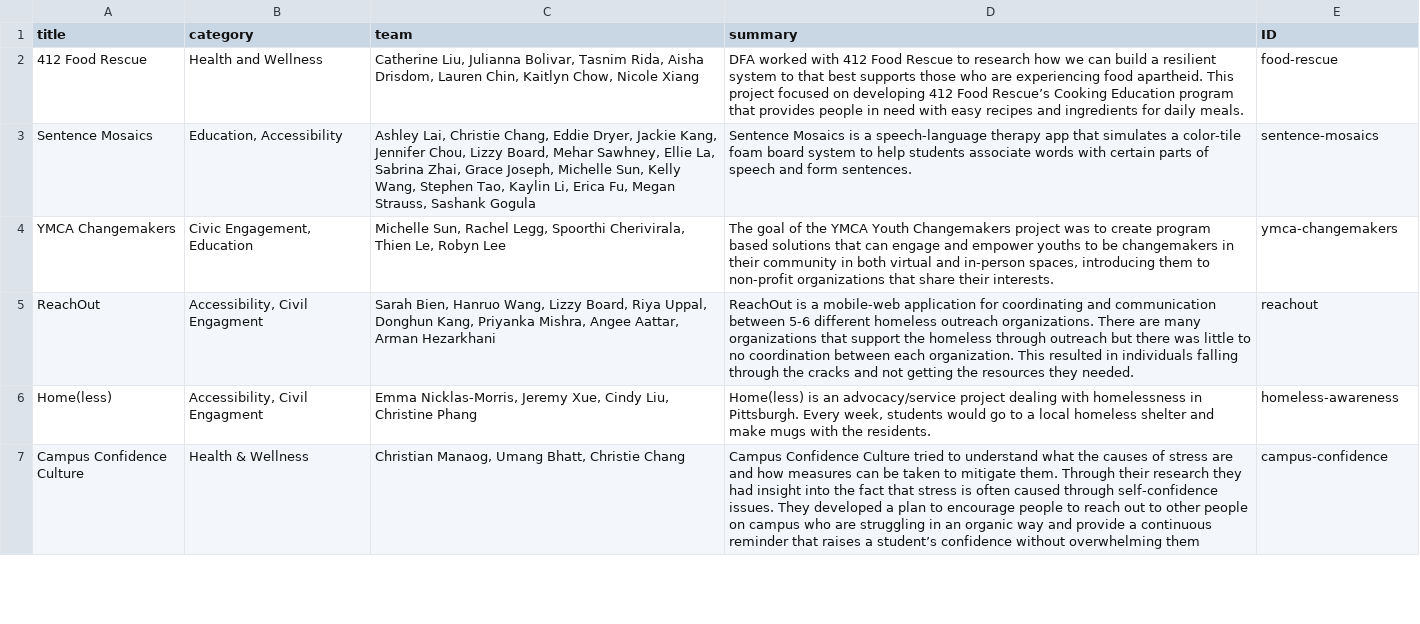
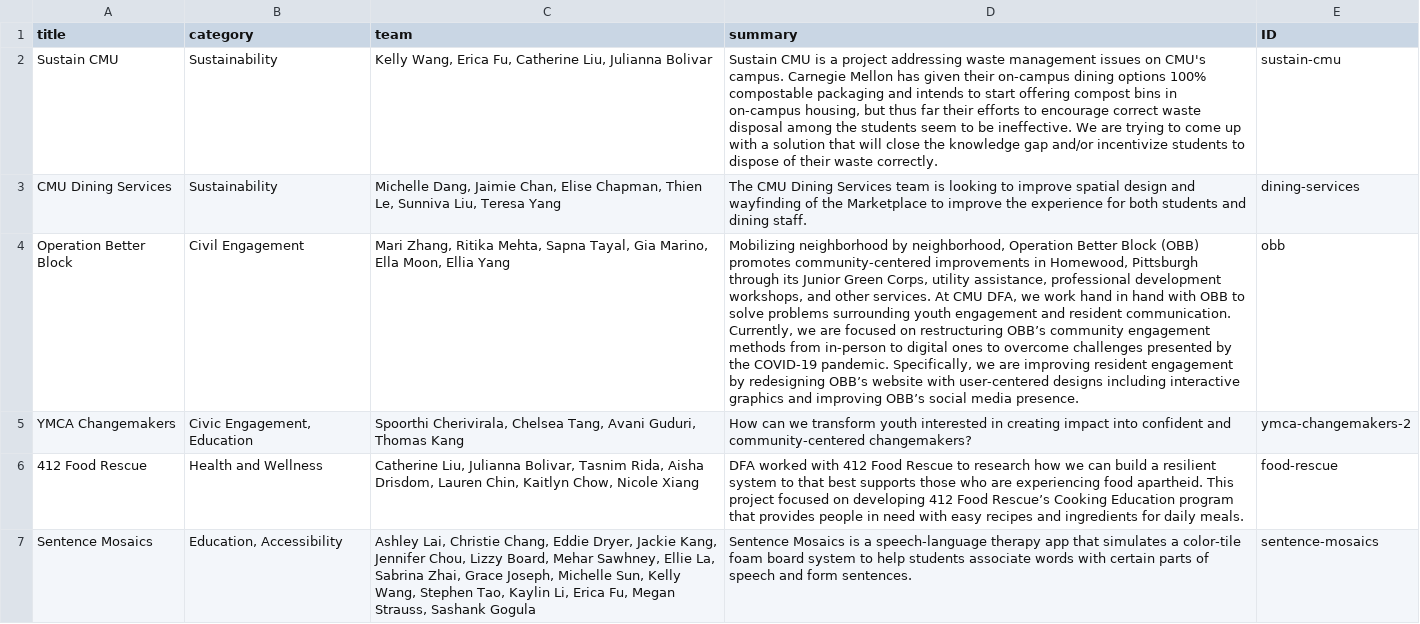
Before and after one commit to DFAxCMU/dfa-cmu-website, a CSV file: src/data/ArchivedSummary.csv, drawn as a sheet; only a part is shown; the shorter side is filled out with more unchanged rows; the diff names each change by its address in the sheet, - before the commit and + after, or states it on an @@ line.

Commit message:
Update for Fall 2022
Updated executive board and archived projects

```diff
--- a/src/data/ArchivedSummary.csv
+++ b/src/data/ArchivedSummary.csv
+row 2: Sustain CMU | Sustainability | Kelly Wang, Erica Fu, Catherine Liu, Julianna Bolivar | Sustain CMU is a project addressing waste management issues on CMU's campus. Carnegie Mellon has given their on-campus dining options 100% compostable packaging and intends to start offering compost bins in on-campus housing, but thus far their efforts to encourage correct waste disposal among the students seem to be ineffective. We are trying to come up with a solution that will close the knowledge gap and/or incentivize students to dispose of their waste correctly. | sustain-cmu
+row 3: CMU Dining Services | Sustainability | Michelle Dang, Jaimie Chan, Elise Chapman, Thien Le, Sunniva Liu, Teresa Yang | The CMU Dining Services team is looking to improve spatial design and wayfinding of the Marketplace to improve the experience for both students and dining staff. | dining-services
+row 4: Operation Better Block | Civil Engagement | Mari Zhang, Ritika Mehta, Sapna Tayal, Gia Marino, Ella Moon, Ellia Yang | Mobilizing neighborhood by neighborhood, Operation Better Block (OBB) promotes community-centered improvements in Homewood, Pittsburgh through its Junior Green Corps, utility assistance, professional development workshops, and other services. At CMU DFA, we work hand in hand with OBB to solve problems surrounding youth engagement and resident communication. Currently, we are focused on restructuring OBB’s community engagement methods from in-person to digital ones to overcome challenges presented by the COVID-19 pandemic. Specifically, we are improving resident engagement by redesigning OBB’s website with user-centered designs including interactive graphics and improving OBB’s social media presence. | obb
+row 5: YMCA Changemakers | Civic Engagement, Education | Spoorthi Cherivirala, Chelsea Tang, Avani Guduri, Thomas Kang | How can we transform youth interested in creating impact into confident and community-centered changemakers? | ymca-changemakers-2
```
Also changed, not shown: src/data/CurrentSummary.csv, 6 other files.
